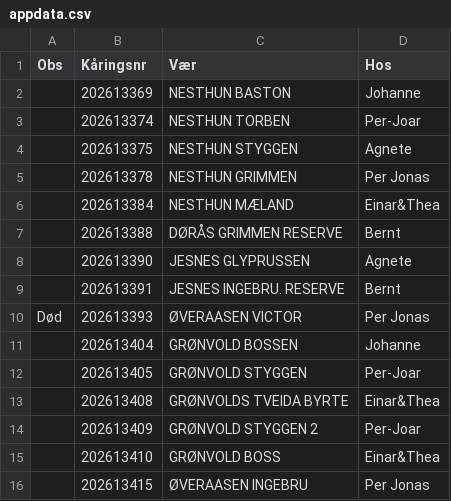
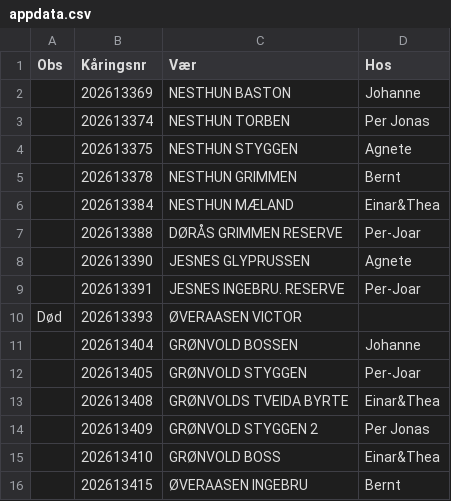
Before and after one commit to Ulla565/vaerring26, a CSV file: appdata.csv, drawn as a sheet.

```diff
--- a/appdata.csv
+++ b/appdata.csv
@@ -2,10 +2,10 @@ Obs,Kåringsnr,Vær,Hos
 ,202613369,NESTHUN BASTON,Johanne
-,202613374,NESTHUN TORBEN,Per-Joar
+,202613374,NESTHUN TORBEN,Per Jonas
 ,202613375,NESTHUN STYGGEN,Agnete
-,202613378,NESTHUN GRIMMEN,Per Jonas
+,202613378,NESTHUN GRIMMEN,Bernt
 ,202613384,NESTHUN MÆLAND,Einar&Thea
-,202613388,DØRÅS GRIMMEN RESERVE,Bernt
+,202613388,DØRÅS GRIMMEN RESERVE,Per-Joar
 ,202613390,JESNES GLYPRUSSEN,Agnete
-,202613391,JESNES INGEBRU. RESERVE,Bernt
-Død,202613393,ØVERAASEN VICTOR,Per Jonas
+,202613391,JESNES INGEBRU. RESERVE,Per-Joar
+Død,202613393,ØVERAASEN VICTOR,
 ,202613404,GRØNVOLD BOSSEN,Johanne
@@ -13,4 +13,4 @@ Død,202613393,ØVERAASEN VICTOR,Per Jonas
 ,202613408,GRØNVOLDS TVEIDA BYRTE,Einar&Thea
-,202613409,GRØNVOLD STYGGEN 2,Per-Joar
+,202613409,GRØNVOLD STYGGEN 2,Per Jonas
 ,202613410,GRØNVOLD BOSS,Einar&Thea
-,202613415,ØVERAASEN INGEBRU,Per Jonas
+,202613415,ØVERAASEN INGEBRU,Bernt
```
Also changed, not shown: import.csv.
